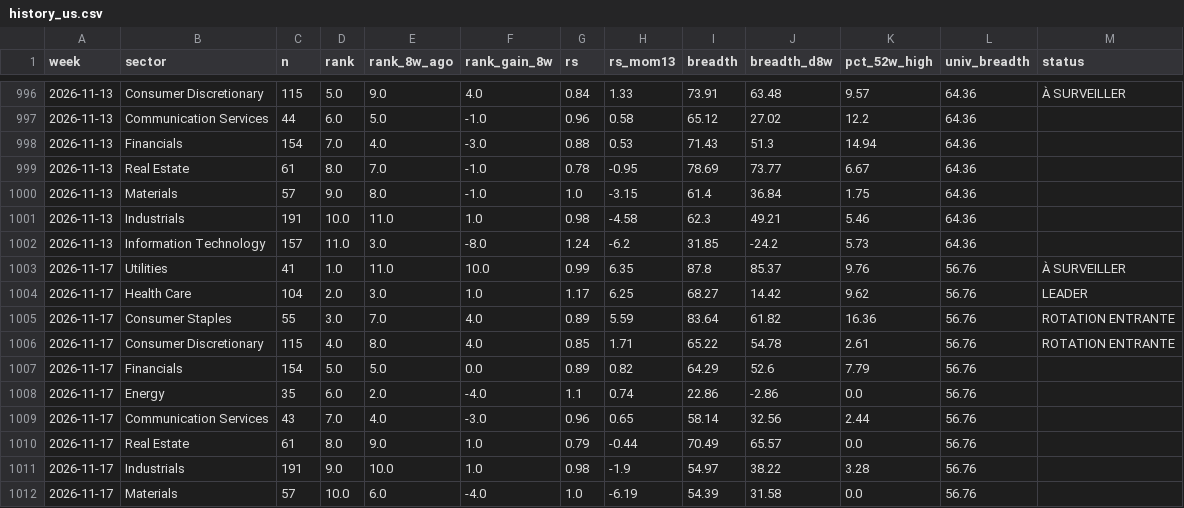
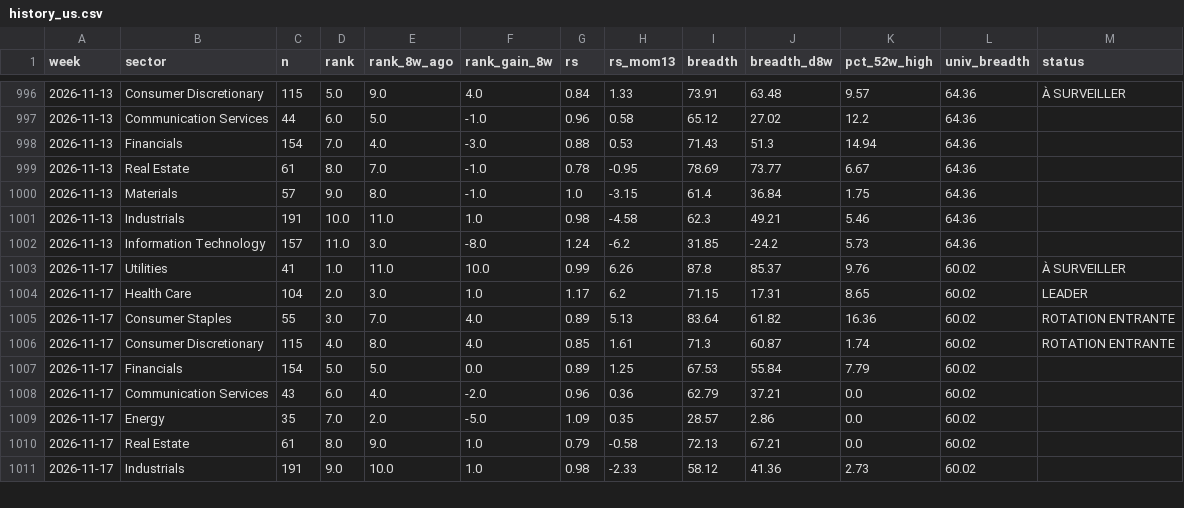
Before and after one commit to BackupBackupFede/ROTATION, a CSV file: history_us.csv, drawn as a sheet; only a part is shown, gaps mark what is left out; the diff covers the shown part only.

```diff
--- a/history_us.csv
+++ b/history_us.csv
@@ -1002,11 +1002,10 @@
 2026-11-13,Information Technology,157,11.0,3.0,-8.0,1.24,-6.2,31.85,-24.2,5.73,64.36,
-2026-11-17,Utilities,41,1.0,11.0,10.0,0.99,6.35,87.8,85.37,9.76,56.76,À SURVEILLER
-2026-11-17,Health Care,104,2.0,3.0,1.0,1.17,6.25,68.27,14.42,9.62,56.76,LEADER
-2026-11-17,Consumer Staples,55,3.0,7.0,4.0,0.89,5.59,83.64,61.82,16.36,56.76,ROTATION ENTRANTE
-2026-11-17,Consumer Discretionary,115,4.0,8.0,4.0,0.85,1.71,65.22,54.78,2.61,56.76,ROTATION ENTRANTE
-2026-11-17,Financials,154,5.0,5.0,0.0,0.89,0.82,64.29,52.6,7.79,56.76,
-2026-11-17,Energy,35,6.0,2.0,-4.0,1.1,0.74,22.86,-2.86,0.0,56.76,
-2026-11-17,Communication Services,43,7.0,4.0,-3.0,0.96,0.65,58.14,32.56,2.44,56.76,
-2026-11-17,Real Estate,61,8.0,9.0,1.0,0.79,-0.44,70.49,65.57,0.0,56.76,
-2026-11-17,Industrials,191,9.0,10.0,1.0,0.98,-1.9,54.97,38.22,3.28,56.76,
-2026-11-17,Materials,57,10.0,6.0,-4.0,1.0,-6.19,54.39,31.58,0.0,56.76,
+2026-11-17,Utilities,41,1.0,11.0,10.0,0.99,6.26,87.8,85.37,9.76,60.02,À SURVEILLER
+2026-11-17,Health Care,104,2.0,3.0,1.0,1.17,6.2,71.15,17.31,8.65,60.02,LEADER
+2026-11-17,Consumer Staples,55,3.0,7.0,4.0,0.89,5.13,83.64,61.82,16.36,60.02,ROTATION ENTRANTE
+2026-11-17,Consumer Discretionary,115,4.0,8.0,4.0,0.85,1.61,71.3,60.87,1.74,60.02,ROTATION ENTRANTE
+2026-11-17,Financials,154,5.0,5.0,0.0,0.89,1.25,67.53,55.84,7.79,60.02,
+2026-11-17,Communication Services,43,6.0,4.0,-2.0,0.96,0.36,62.79,37.21,0.0,60.02,
+2026-11-17,Energy,35,7.0,2.0,-5.0,1.09,0.35,28.57,2.86,0.0,60.02,
+2026-11-17,Real Estate,61,8.0,9.0,1.0,0.79,-0.58,72.13,67.21,0.0,60.02,
+2026-11-17,Industrials,191,9.0,10.0,1.0,0.98,-2.33,58.12,41.36,2.73,60.02,
```
Also changed, not shown: 1 added row and 7 edited cells elsewhere in this file, history_fr.csv, 2 other files.
